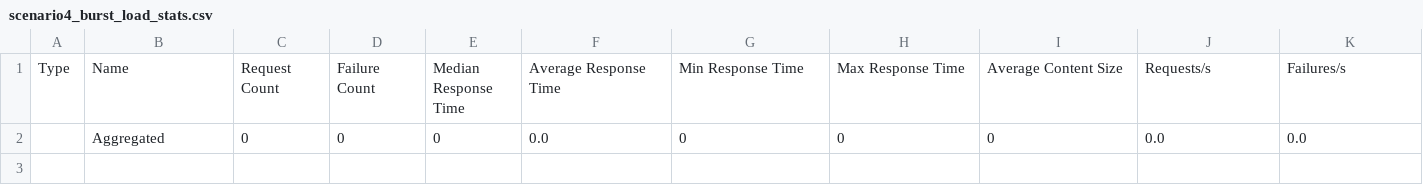
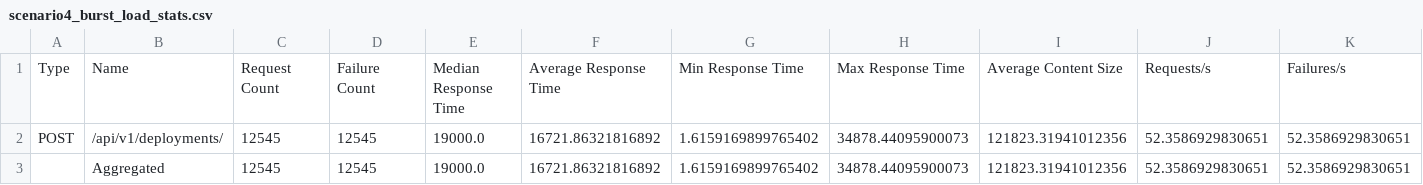
Before and after one commit to buildworksai/EUCORA, a CSV file: results/scenario4_burst_load_stats.csv, drawn as a sheet; only a part is shown; removed rows and columns are numbered as before the commit, all else as after; rows hold the shown columns only; the diff names each change by its address in the sheet, - before the commit and + after, or states it on an @@ line.

```diff
--- a/results/scenario4_burst_load_stats.csv
+++ b/results/scenario4_burst_load_stats.csv
-row 2:  | Aggregated | 0 | 0 | 0 | 0.0 | 0 | 0 | 0 | 0.0 | 0.0
+row 2: POST | /api/v1/deployments/ | 12545 | 12545 | 19000.0 | 16721.86321816892 | 1.6159169899765402 | 34878.44095900073 | 121823.31941012356 | 52.3586929830651 | 52.3586929830651
+row 3:  | Aggregated | 12545 | 12545 | 19000.0 | 16721.86321816892 | 1.6159169899765402 | 34878.44095900073 | 121823.31941012356 | 52.3586929830651 | 52.3586929830651
```
Also changed, not shown: 5 other files.
